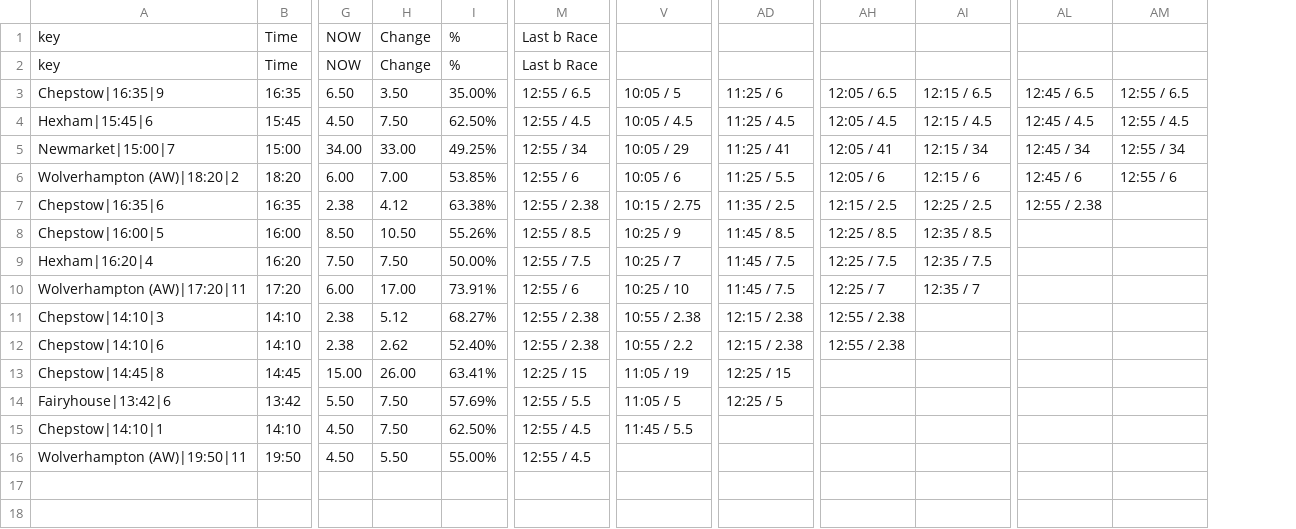
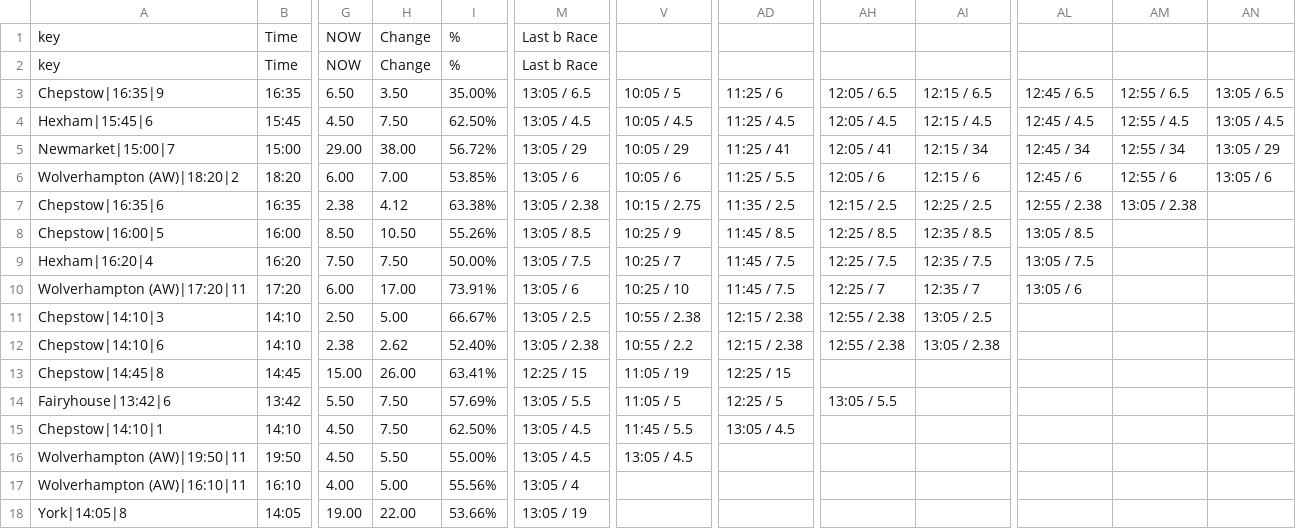
Before and after one commit to ukhorse888uk/dashboard, a CSV file: csv/dropodds.csv, drawn as a sheet; only a part is shown, gaps mark what is left out; removed rows and columns are numbered as before the commit, all else as after; rows hold the shown columns only; the diff names each change by its address in the sheet, - before the commit and + after, or states it on an @@ line.

```diff
--- a/csv/dropodds.csv
+++ b/csv/dropodds.csv
-column M, rows 1-16: Last b Race | Last b Race | 12:55 / 6.5 | 12:55 / 4.5 | 12:55 / 34 | 12:55 / 6 | 12:55 / 2.38 | 12:55 / 8.5 | 12:55 / 7.5 | 12:55 / 6 | 12:55 / 2.38 | 12:55 / 2.38 | 12:25 / 15 | 12:55 / 5.5 | 12:55 / 4.5 | 12:55 / 4.5
+column M, rows 1-16: Last b Race | Last b Race | 13:05 / 6.5 | 13:05 / 4.5 | 13:05 / 29 | 13:05 / 6 | 13:05 / 2.38 | 13:05 / 8.5 | 13:05 / 7.5 | 13:05 / 6 | 13:05 / 2.5 | 13:05 / 2.38 | 12:25 / 15 | 13:05 / 5.5 | 13:05 / 4.5 | 13:05 / 4.5
+column AN, rows 3-6: 13:05 / 6.5 | 13:05 / 4.5 | 13:05 / 29 | 13:05 / 6
-G5: 34.00
+G5: 29.00
-H5: 33.00
+H5: 38.00
-I5: 49.25%
+I5: 56.72%
-AM7: (empty)
+AM7: 13:05 / 2.38
-AL8: (empty)
+AL8: 13:05 / 8.5
-AL9: (empty)
+AL9: 13:05 / 7.5
-AL10: (empty)
+AL10: 13:05 / 6
-G11: 2.38
+G11: 2.50
-H11: 5.12
+H11: 5.00
-I11: 68.27%
+I11: 66.67%
-AI11: (empty)
+AI11: 13:05 / 2.5
-AI12: (empty)
+AI12: 13:05 / 2.38
-AH14: (empty)
+AH14: 13:05 / 5.5
-AD15: (empty)
+AD15: 13:05 / 4.5
-V16: (empty)
+V16: 13:05 / 4.5
+row 17: Wolverhampton (AW)|16:10|11 | 16:10 | 4.00 | 5.00 | 55.56% | 13:05 / 4
+row 18: York|14:05|8 | 14:05 | 19.00 | 22.00 | 53.66% | 13:05 / 19
```
Also changed, not shown: csv/racecard2.csv.
